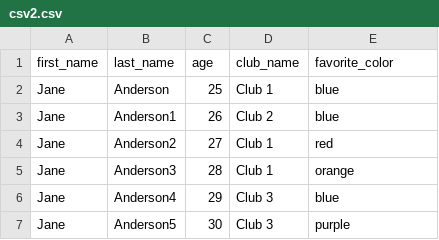
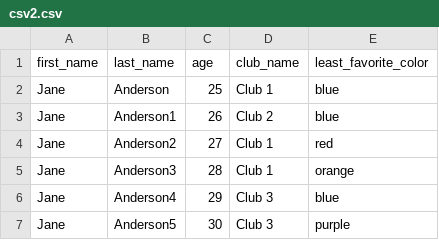
Before and after one commit to rahul5400/MongoDB-Demo, a CSV file: examples/csv2.csv, drawn as a sheet.

Commit message:
change column name for csv2 example

```diff
--- a/examples/csv2.csv
+++ b/examples/csv2.csv
@@ -1,2 +1,2 @@
-first_name,last_name,age,club_name,favorite_color
+first_name,last_name,age,club_name,least_favorite_color
 Jane,Anderson,25,Club 1,blue
```
